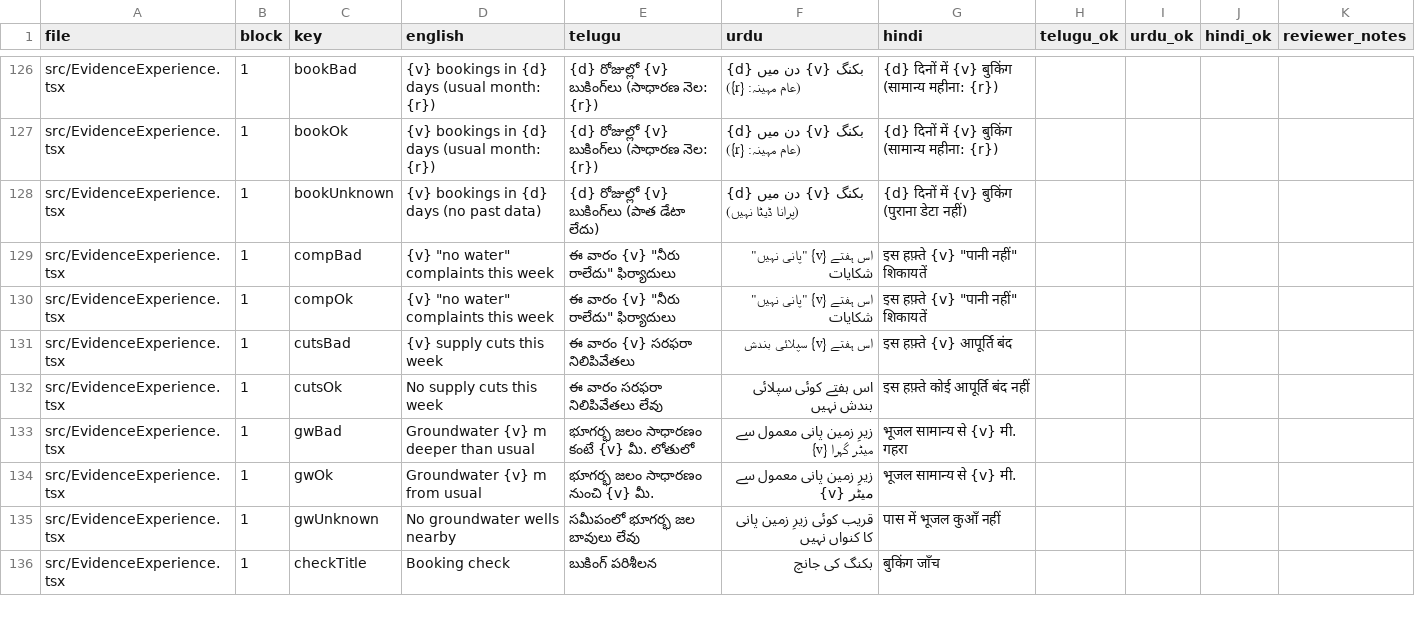
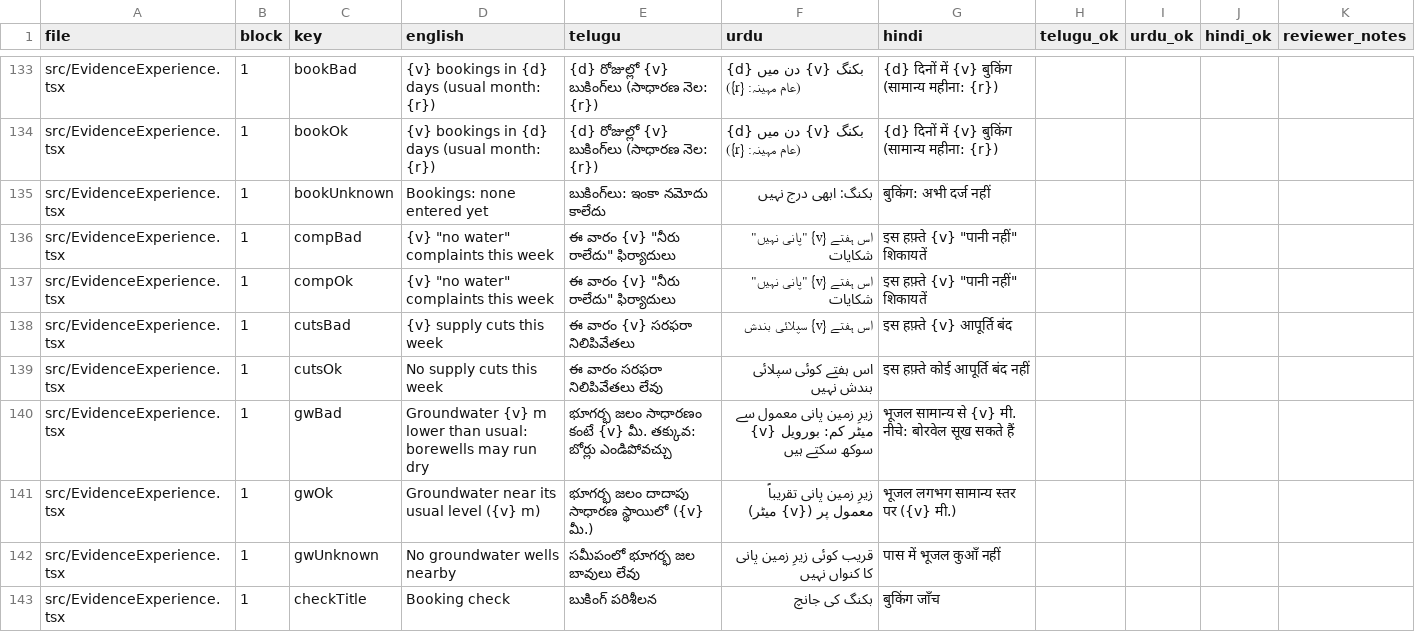
Before and after one commit to Tabsirshaikh/jallekha, a CSV file: docs/translation_review/translations.csv, drawn as a sheet; only a part is shown, gaps mark what is left out; the diff covers the shown part only.

```diff
--- a/docs/translation_review/translations.csv
+++ b/docs/translation_review/translations.csv
@@ -127,3 +134,3 @@ src/EvidenceExperience.tsx,1,bookBad,{v} bookings in {d} days (usual month: {r})
 src/EvidenceExperience.tsx,1,bookOk,{v} bookings in {d} days (usual month: {r}),{d} రోజుల్లో {v} బుకింగ్‌లు (సాధారణ నెల: {r}),{d} دن میں {v} بکنگ (عام مہینہ: {r}),{d} दिनों में {v} बुकिंग (सामान्य महीना: {r}),,,,
-src/EvidenceExperience.tsx,1,bookUnknown,{v} bookings in {d} days (no past data),{d} రోజుల్లో {v} బుకింగ్‌లు (పాత డేటా లేదు),{d} دن میں {v} بکنگ (پرانا ڈیٹا نہیں),{d} दिनों में {v} बुकिंग (पुराना डेटा नहीं),,,,
+src/EvidenceExperience.tsx,1,bookUnknown,Bookings: none entered yet,బుకింగ్‌లు: ఇంకా నమోదు కాలేదు,بکنگ: ابھی درج نہیں,बुकिंग: अभी दर्ज नहीं,,,,
 src/EvidenceExperience.tsx,1,compBad,"{v} ""no water"" complaints this week","ఈ వారం {v} ""నీరు రాలేదు"" ఫిర్యాదులు","اس ہفتے {v} ""پانی نہیں"" شکایات","इस हफ़्ते {v} ""पानी नहीं"" शिकायतें",,,,
@@ -132,4 +139,4 @@ src/EvidenceExperience.tsx,1,cutsBad,{v} supply cuts this week,ఈ వారం
 src/EvidenceExperience.tsx,1,cutsOk,No supply cuts this week,ఈ వారం సరఫరా నిలిపివేతలు లేవు,اس ہفتے کوئی سپلائی بندش نہیں,इस हफ़्ते कोई आपूर्ति बंद नहीं,,,,
-src/EvidenceExperience.tsx,1,gwBad,Groundwater {v} m deeper than usual,భూగర్భ జలం సాధారణం కంటే {v} మీ. లోతులో,زیرِ زمین پانی معمول سے {v} میٹر گہرا,भूजल सामान्य से {v} मी. गहरा,,,,
-src/EvidenceExperience.tsx,1,gwOk,Groundwater {v} m from usual,భూగర్భ జలం సాధారణం నుంచి {v} మీ.,زیرِ زمین پانی معمول سے {v} میٹر,भूजल सामान्य से {v} मी.,,,,
+src/EvidenceExperience.tsx,1,gwBad,Groundwater {v} m lower than usual: borewells may run dry,భూగర్భ జలం సాధారణం కంటే {v} మీ. తక్కువ: బోర్లు ఎండిపోవచ్చు,زیرِ زمین پانی معمول سے {v} میٹر کم: بورویل سوکھ سکتے ہیں,भूजल सामान्य से {v} मी. नीचे: बोरवेल सूख सकते हैं,,,,
+src/EvidenceExperience.tsx,1,gwOk,Groundwater near its usual level ({v} m),భూగర్భ జలం దాదాపు సాధారణ స్థాయిలో ({v} మీ.),زیرِ زمین پانی تقریباً معمول پر ({v} میٹر),भूजल लगभग सामान्य स्तर पर ({v} मी.),,,,
 src/EvidenceExperience.tsx,1,gwUnknown,No groundwater wells nearby,సమీపంలో భూగర్భ జల బావులు లేవు,قریب کوئی زیرِ زمین پانی کا کنواں نہیں,पास में भूजल कुआँ नहीं,,,,
```
Also changed, not shown: 7 added rows and 56 edited cells elsewhere in this file, 12 other files.
